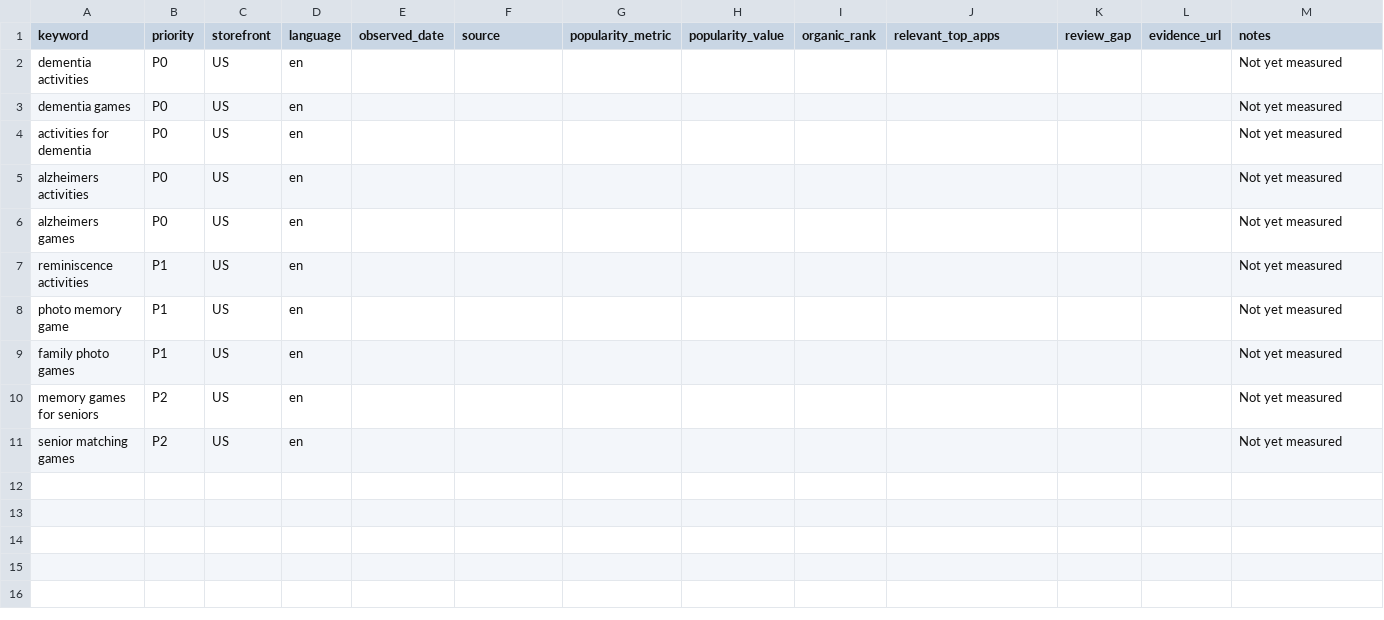
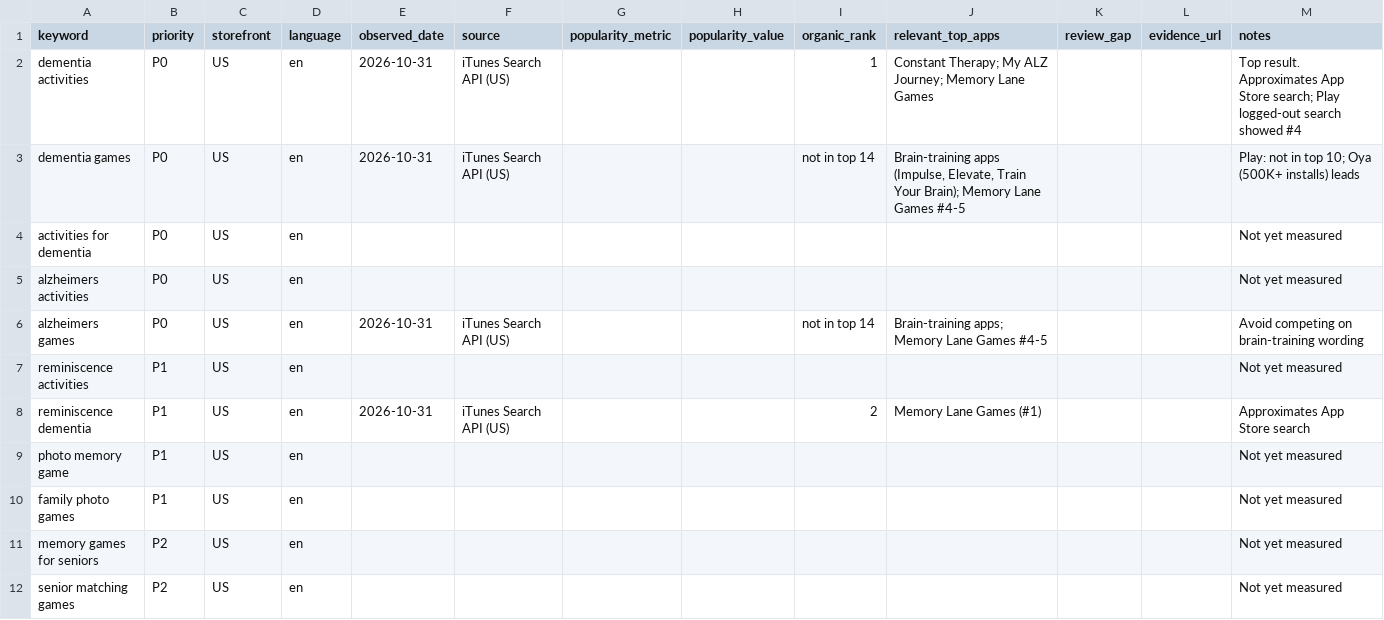
Before and after one commit to streamentry/golden_moments, a CSV file: docs/strategy/keyword-research.csv, drawn as a sheet.

```diff
--- a/docs/strategy/keyword-research.csv
+++ b/docs/strategy/keyword-research.csv
@@ -1,8 +1,9 @@
 keyword,priority,storefront,language,observed_date,source,popularity_metric,popularity_value,organic_rank,relevant_top_apps,review_gap,evidence_url,notes
-dementia activities,P0,US,en,,,,,,,,,Not yet measured
-dementia games,P0,US,en,,,,,,,,,Not yet measured
+dementia activities,P0,US,en,2026-10-31,iTunes Search API (US),,,1,Constant Therapy; My ALZ Journey; Memory Lane Games,,,Top result. Approximates App Store search; Play logged-out search showed #4
+dementia games,P0,US,en,2026-10-31,iTunes Search API (US),,,not in top 14,"Brain-training apps (Impulse, Elevate, Train Your Brain); Memory Lane Games #4-5",,,Play: not in top 10; Oya (500K+ installs) leads
 activities for dementia,P0,US,en,,,,,,,,,Not yet measured
 alzheimers activities,P0,US,en,,,,,,,,,Not yet measured
-alzheimers games,P0,US,en,,,,,,,,,Not yet measured
+alzheimers games,P0,US,en,2026-10-31,iTunes Search API (US),,,not in top 14,Brain-training apps; Memory Lane Games #4-5,,,Avoid competing on brain-training wording
 reminiscence activities,P1,US,en,,,,,,,,,Not yet measured
+reminiscence dementia,P1,US,en,2026-10-31,iTunes Search API (US),,,2,Memory Lane Games (#1),,,Approximates App Store search
 photo memory game,P1,US,en,,,,,,,,,Not yet measured
```
Also changed, not shown: 5 other files.
